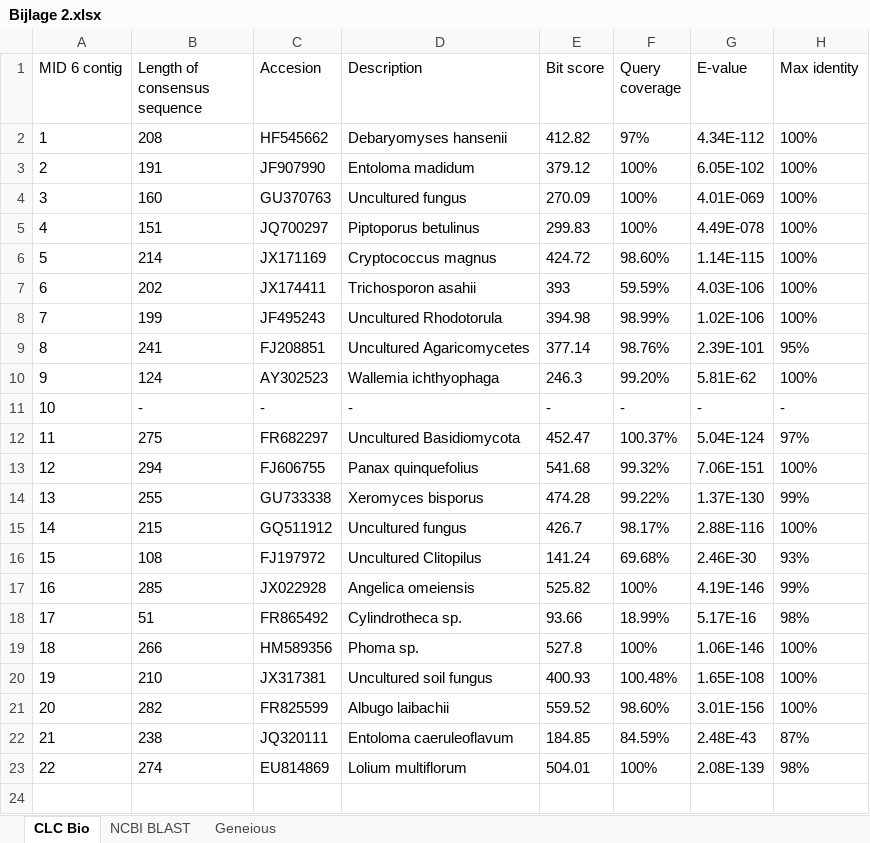
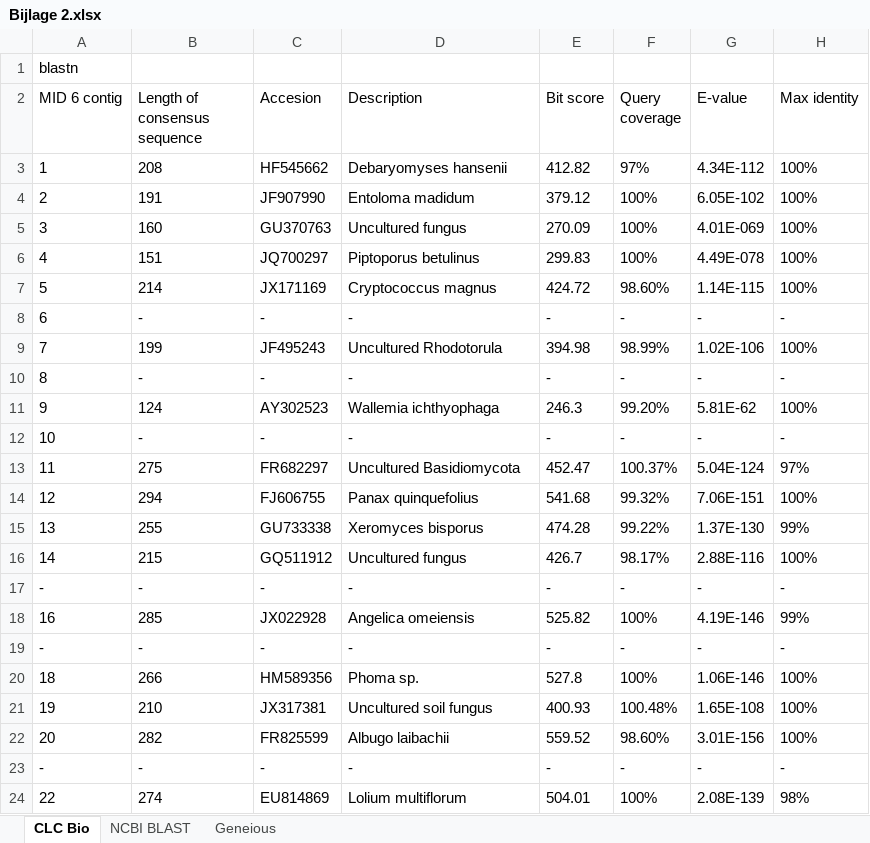
Before and after one commit to naturalis/HTS-barcode-checker, an Excel workbook: doc/Bijlage 2.xlsx, sheet CLC Bio, drawn as a sheet; values as stored, in another font and other column widths than the file's, no borders; removed rows and columns are numbered as before the commit, all else as after; the diff names each change by its address in the sheet, - before the commit and + after, or states it on an @@ line.

```diff
--- a/doc/Bijlage 2.xlsx (sheet CLC Bio)
+++ b/doc/Bijlage 2.xlsx (sheet CLC Bio)
+row 1: blastn
-row 7: 6 | 202 | JX174411 | Trichosporon asahii | 393 | 59.59% | 4.03E-106 | 100%
+row 8: 6 | - | - | - | - | - | - | -
-row 9: 8 | 241 | FJ208851 | Uncultured Agaricomycetes | 377.14 | 98.76% | 2.39E-101 | 95%
+row 10: 8 | - | - | - | - | - | - | -
-row 16: 15 | 108 | FJ197972 | Uncultured Clitopilus | 141.24 | 69.68% | 2.46E-30 | 93%
+row 17: - | - | - | - | - | - | - | -
-row 18: 17 | 51 | FR865492 | Cylindrotheca sp. | 93.66 | 18.99% | 5.17E-16 | 98%
+row 19: - | - | - | - | - | - | - | -
-row 22: 21 | 238 | JQ320111 | Entoloma caeruleoflavum | 184.85 | 84.59% | 2.48E-43 | 87%
+row 23: - | - | - | - | - | - | - | -
```
Also changed, not shown: sheet Geneious, sheet NCBI BLAST, 3 other files.
